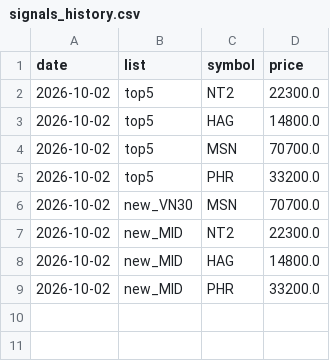
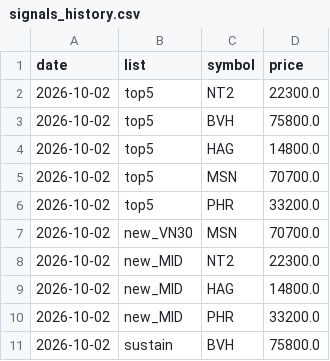
Before and after one commit to cuulv1995/cuulv-stock, a CSV file: data/signals_history.csv, drawn as a sheet.

```diff
--- a/data/signals_history.csv
+++ b/data/signals_history.csv
@@ -2,2 +2,3 @@ date,list,symbol,price
 2026-10-02,top5,NT2,22300.0
+2026-10-02,top5,BVH,75800.0
 2026-10-02,top5,HAG,14800.0
@@ -9 +10,2 @@ date,list,symbol,price
 2026-10-02,new_MID,PHR,33200.0
+2026-10-02,sustain,BVH,75800.0
```
Also changed, not shown: 1 other file.
